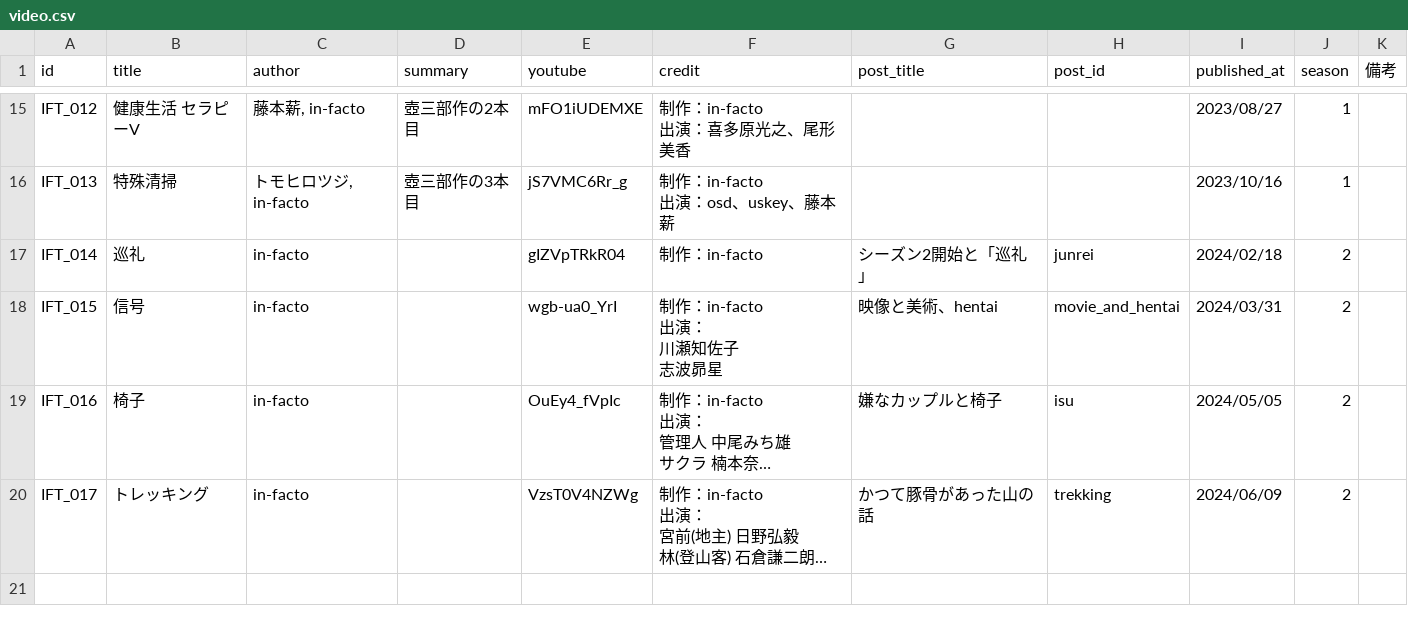
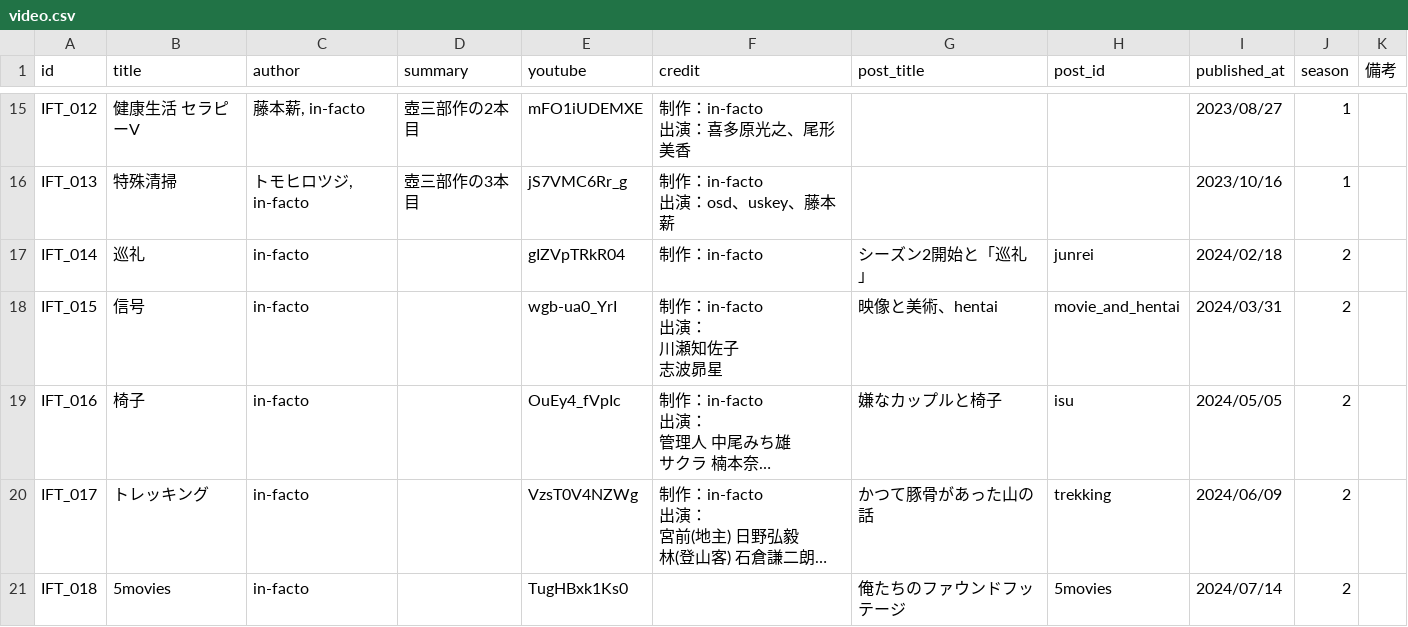
Before and after one commit to ykpythemind/in-facto-tools, a CSV file: website/video.csv, drawn as a sheet; only a part is shown, gaps mark what is left out; long unchanged cells end in …; the diff names each change by its address in the sheet, - before the commit and + after, or states it on an @@ line.

```diff
--- a/website/video.csv
+++ b/website/video.csv
+row 21: IFT_018 | 5movies | in-facto |  | TugHBxk1Ks0 |  | 俺たちのファウンドフッテージ | 5movies | 2024/07/14 | 2
```
Also changed, not shown: 5 other files.
